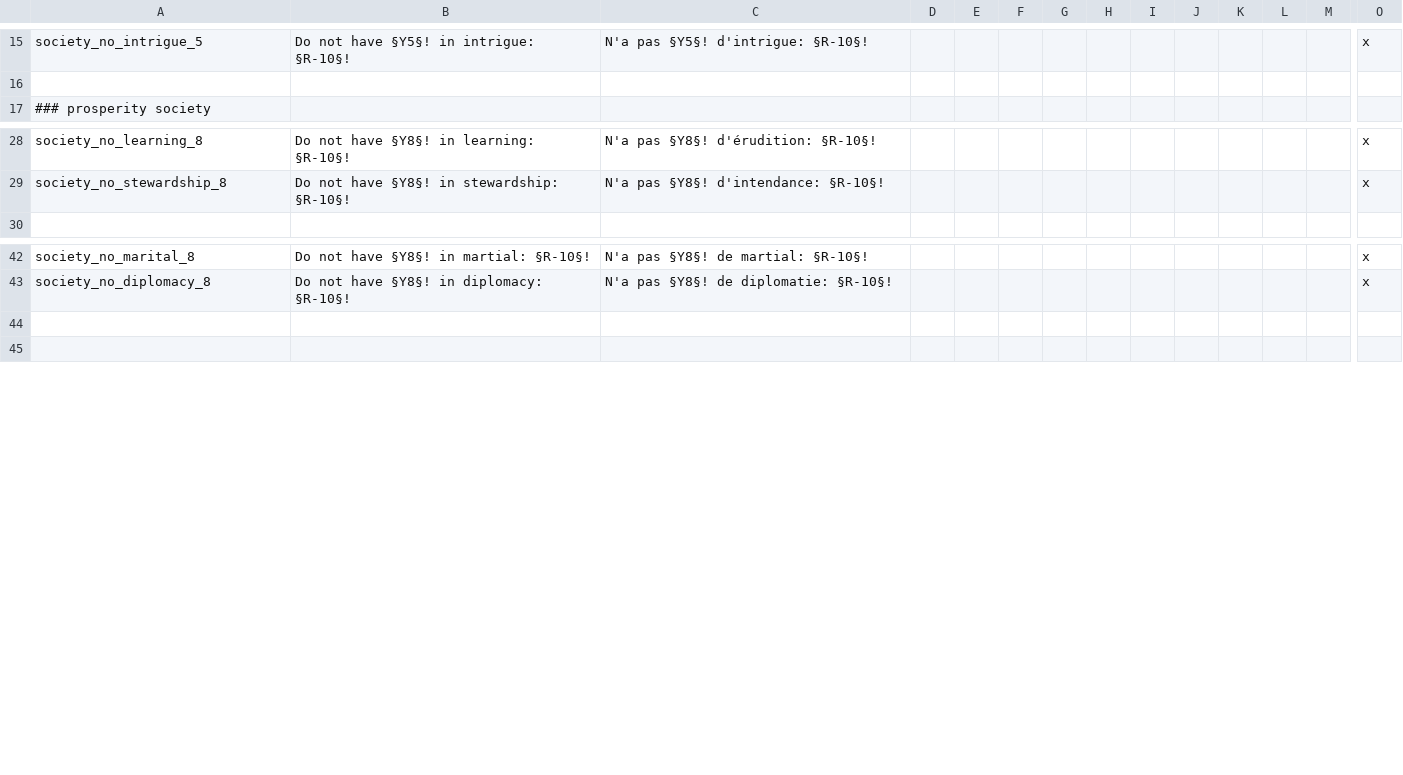
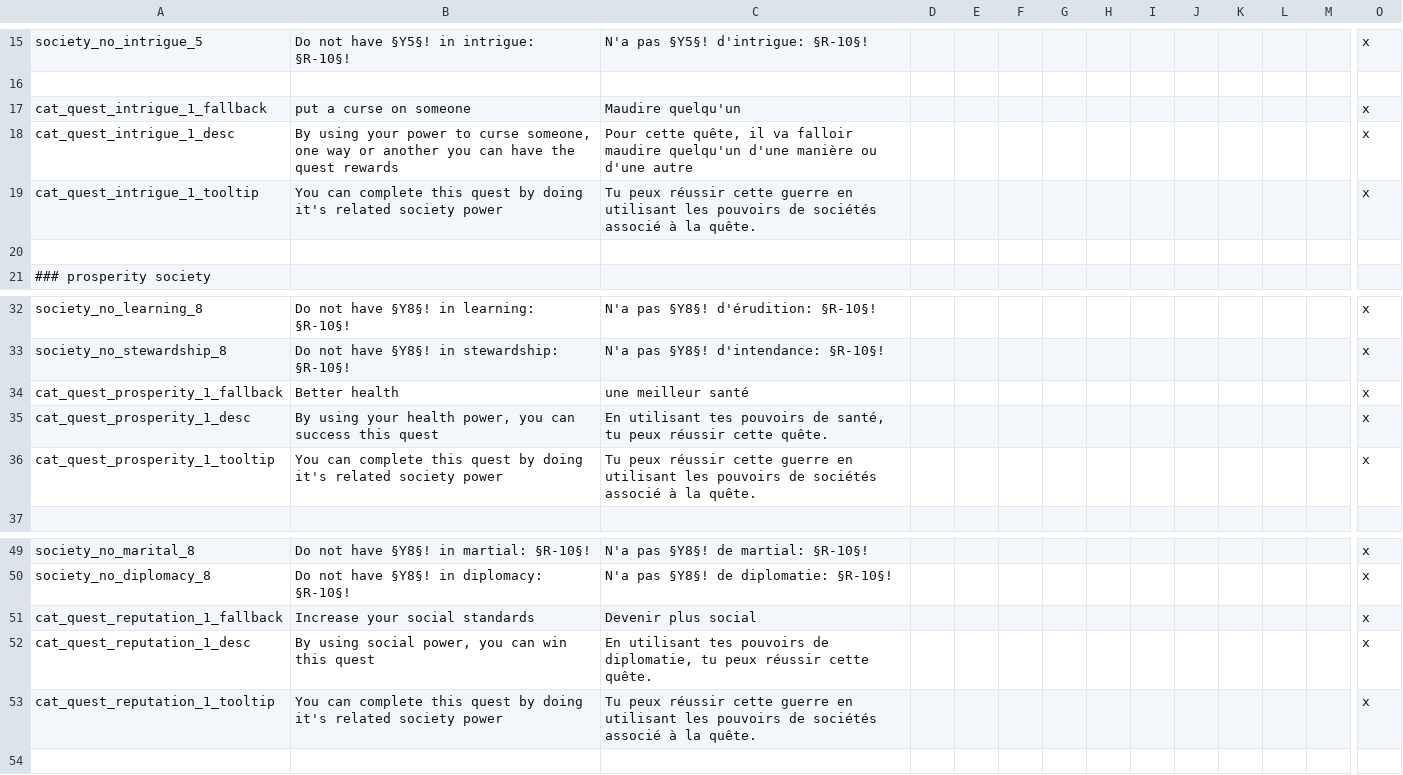
Before and after one commit to asmuro1/animals-plus, a CSV file: animals_update/localisation/society.csv, drawn as a sheet; only a part is shown, gaps mark what is left out; addresses are those after the commit; rows hold the shown columns only; the diff names each change by its address in the sheet, - before the commit and + after, or states it on an @@ line.

Commit message:
quest localisation

```diff
--- a/animals_update/localisation/society.csv
+++ b/animals_update/localisation/society.csv
+row 17: cat_quest_intrigue_1_fallback | put a curse on someone | Maudire quelqu'un |  |  |  |  |  |  |  |  |  |  | x
+row 18: cat_quest_intrigue_1_desc | By using your power to curse someone, one way or another you can have the quest rewards | Pour cette quête, il va falloir maudire quelqu'un d'une manière ou d'une autre |  |  |  |  |  |  |  |  |  |  | x
+row 19: cat_quest_intrigue_1_tooltip | You can complete this quest by doing it's related society power | Tu peux réussir cette guerre en utilisant les pouvoirs de sociétés associé à la quête. |  |  |  |  |  |  |  |  |  |  | x
+row 20: (empty)
+row 34: cat_quest_prosperity_1_fallback | Better health | une meilleur santé |  |  |  |  |  |  |  |  |  |  | x
+row 35: cat_quest_prosperity_1_desc | By using your health power, you can success this quest | En utilisant tes pouvoirs de santé, tu peux réussir cette quête. |  |  |  |  |  |  |  |  |  |  | x
+row 36: cat_quest_prosperity_1_tooltip | You can complete this quest by doing it's related society power | Tu peux réussir cette guerre en utilisant les pouvoirs de sociétés associé à la quête. |  |  |  |  |  |  |  |  |  |  | x
-row 51: (empty)
+row 51: cat_quest_reputation_1_fallback | Increase your social standards | Devenir plus social |  |  |  |  |  |  |  |  |  |  | x
+row 52: cat_quest_reputation_1_desc | By using social power, you can win this quest | En utilisant tes pouvoirs de diplomatie, tu peux réussir cette quête. |  |  |  |  |  |  |  |  |  |  | x
+row 53: cat_quest_reputation_1_tooltip | You can complete this quest by doing it's related society power | Tu peux réussir cette guerre en utilisant les pouvoirs de sociétés associé à la quête. |  |  |  |  |  |  |  |  |  |  | x
```
Also changed, not shown: animals_update/localisation/other_event.csv, 1 other file.
